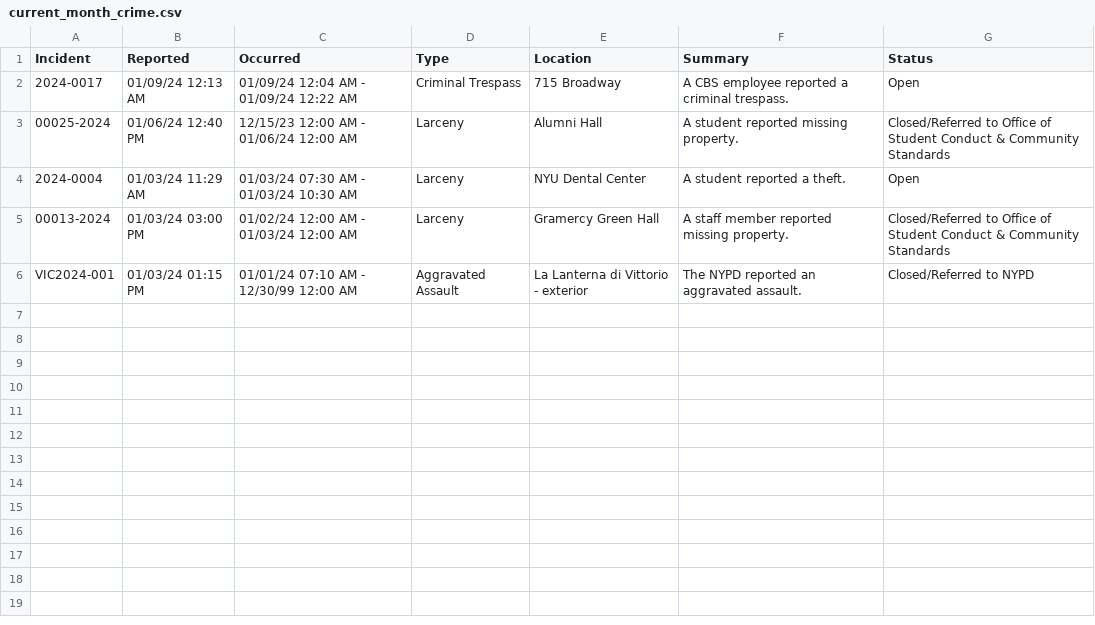
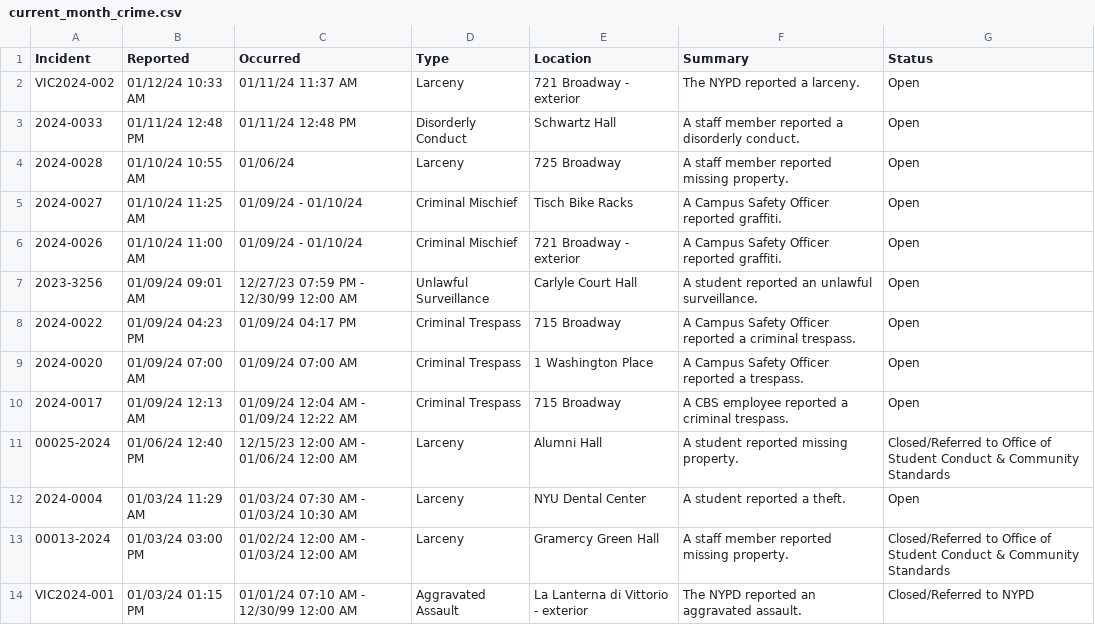
Before and after one commit to NuoLeiNYU/nyu-safety-report, a CSV file: data/current_month_crime.csv, drawn as a sheet.

```diff
--- a/data/current_month_crime.csv
+++ b/data/current_month_crime.csv
@@ -1,2 +1,10 @@
 Incident,Reported,Occurred,Type,Location,Summary,Status
+VIC2024-002,01/12/24 10:33 AM,01/11/24 11:37 AM,Larceny,721 Broadway - exterior,The NYPD reported a larceny.,Open
+2024-0033,01/11/24 12:48 PM,01/11/24 12:48 PM,Disorderly Conduct,Schwartz Hall,A staff member reported a disorderly conduct.,Open
+2024-0028,01/10/24 10:55 AM,01/06/24,Larceny,725 Broadway,A staff member reported missing property.,Open
+2024-0027,01/10/24 11:25 AM,01/09/24 - 01/10/24,Criminal Mischief,Tisch Bike Racks,A Campus Safety Officer reported graffiti.,Open
+2024-0026,01/10/24 11:00 AM,01/09/24 - 01/10/24,Criminal Mischief,721 Broadway - exterior,A Campus Safety Officer reported graffiti.,Open
+2023-3256,01/09/24 09:01 AM,12/27/23 07:59 PM - 12/30/99 12:00 AM,Unlawful Surveillance,Carlyle Court Hall,A student reported an unlawful surveillance.,Open
+2024-0022,01/09/24 04:23 PM,01/09/24 04:17 PM,Criminal Trespass,715 Broadway,A Campus Safety Officer reported a criminal trespass.,Open
+2024-0020,01/09/24 07:00 AM,01/09/24 07:00 AM,Criminal Trespass,1 Washington Place,A Campus Safety Officer reported a trespass.,Open
 2024-0017,01/09/24 12:13 AM,01/09/24 12:04 AM - 01/09/24 12:22 AM,Criminal Trespass,715 Broadway,A CBS employee reported a criminal trespass.,Open
```
